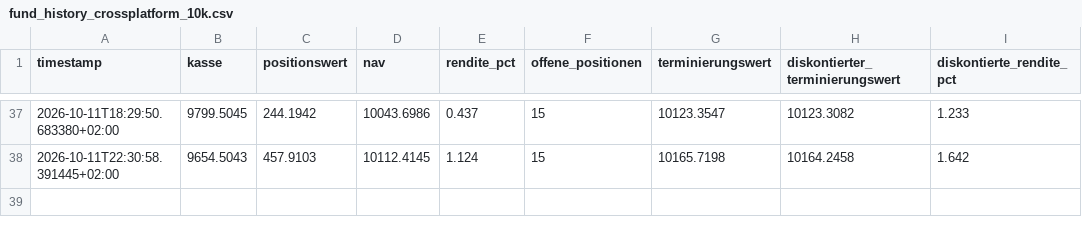
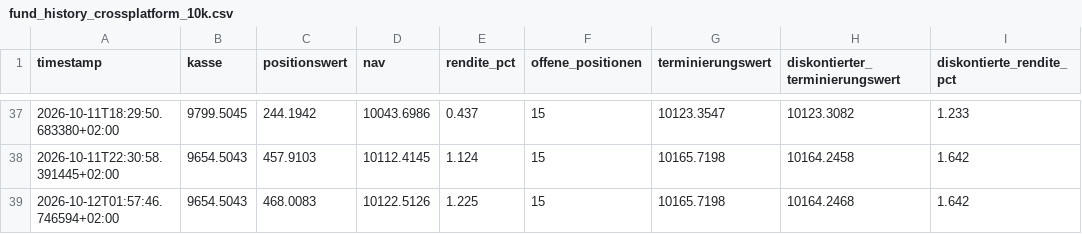
Before and after one commit to rouvenwieland/polymarket-scanner, a CSV file: data/fund_history_crossplatform_10k.csv, drawn as a sheet; only a part is shown, gaps mark what is left out.

```diff
--- a/data/fund_history_crossplatform_10k.csv
+++ b/data/fund_history_crossplatform_10k.csv
@@ -38 +38,2 @@ timestamp,kasse,positionswert,nav,rendite_pct,offene_positionen,terminierungswer
 2026-10-11T22:30:58.391445+02:00,9654.5043,457.9103,10112.4145,1.124,15,10165.7198,10164.2458,1.642
+2026-10-12T01:57:46.746594+02:00,9654.5043,468.0083,10122.5126,1.225,15,10165.7198,10164.2468,1.642
```
Also changed, not shown: data/fund_history_crossplatform.csv, data/fund_history_crossplatform_1k.csv, 3 other files.
